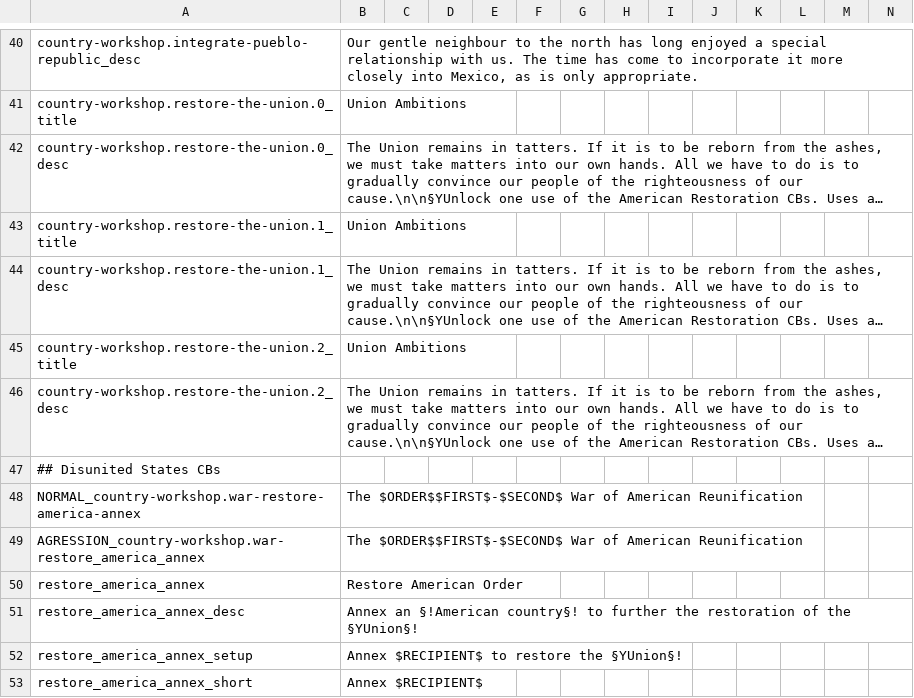
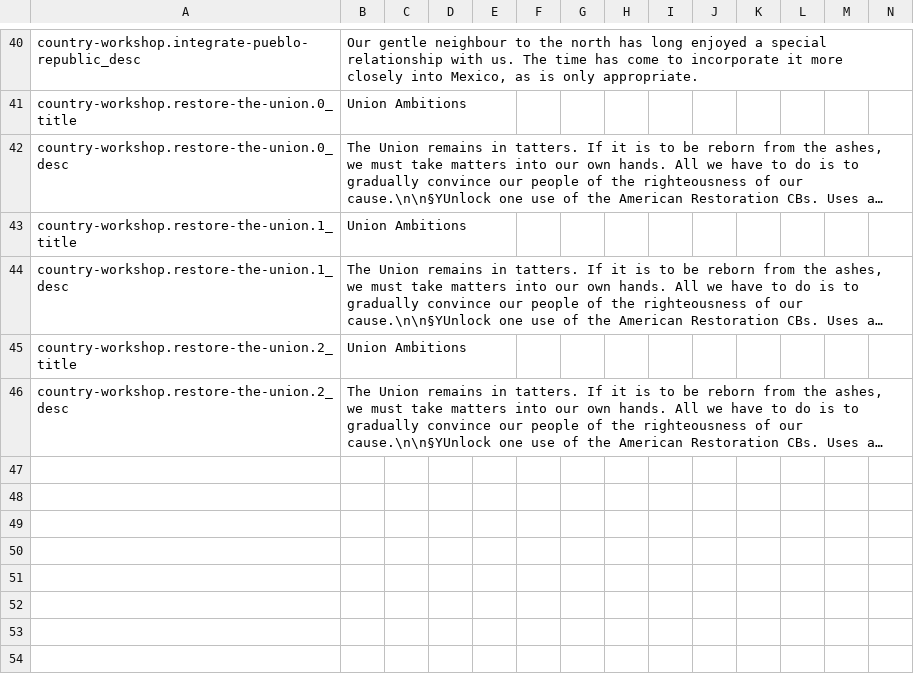
Before and after one commit to moretrim/country-workshop, a CSV file: country-workshop/localisation/country-workshop-disunited-states.csv, drawn as a sheet; only a part is shown, gaps mark what is left out; long unchanged cells end in …; the diff names each change by its address in the sheet, - before the commit and + after, or states it on an @@ line.

```diff
--- a/country-workshop/localisation/country-workshop-disunited-states.csv
+++ b/country-workshop/localisation/country-workshop-disunited-states.csv
-row 47: ## Disunited States CBs
-row 48: NORMAL_country-workshop.war-restore-america-annex | The $ORDER$$FIRST$-$SECOND$ War of American Reunification
-row 49: AGRESSION_country-workshop.war-restore_america_annex | The $ORDER$$FIRST$-$SECOND$ War of American Reunification
-row 50: restore_america_annex | Restore American Order
-row 51: restore_america_annex_desc | Annex an §!American country§! to further the restoration of the §YUnion§!
-row 52: restore_america_annex_setup | Annex $RECIPIENT$ to restore the §YUnion§!
-row 53: restore_america_annex_short | Annex $RECIPIENT$
```
Also changed, not shown: country-workshop/localisation/00000country-workshop-editorial-changes.csv, 4 other files.
